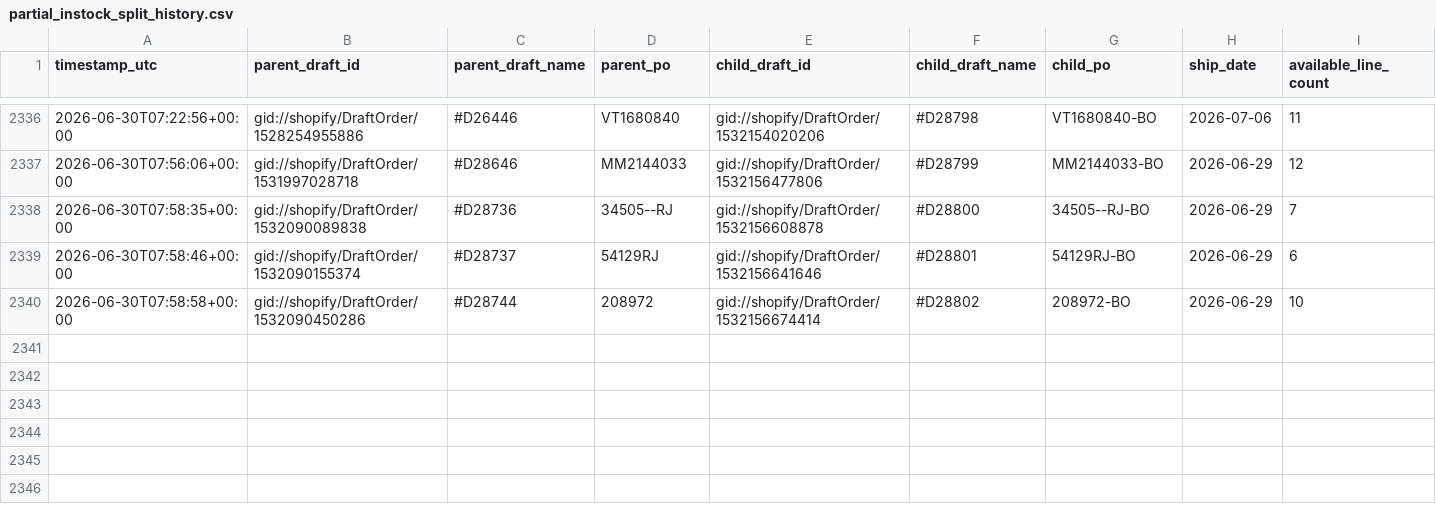
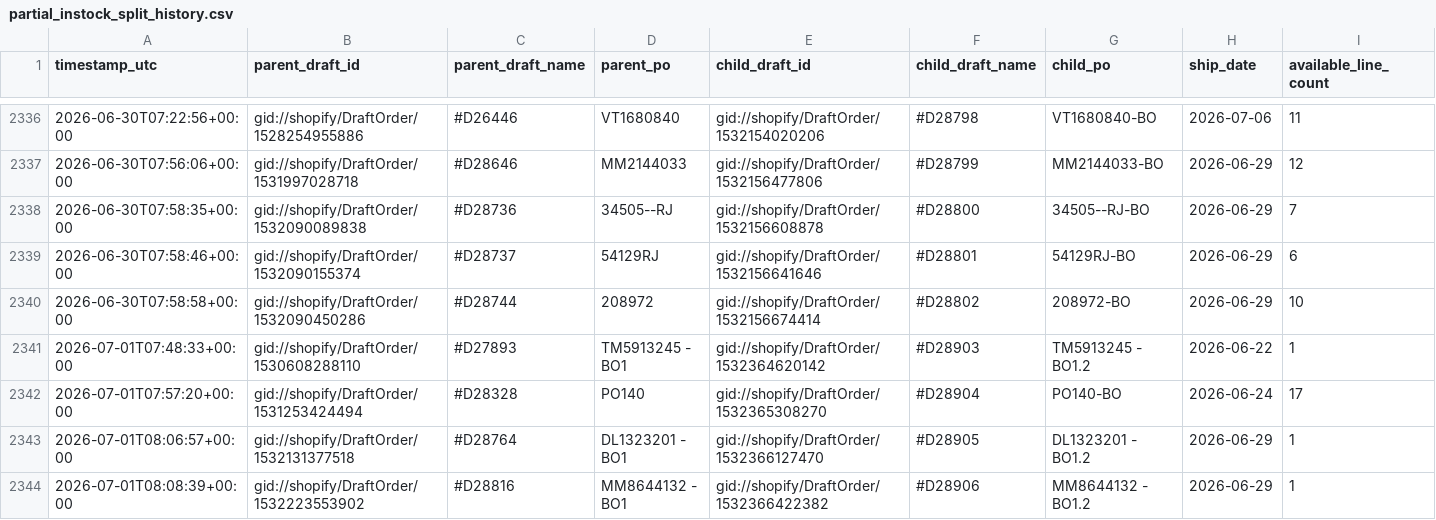
Before and after one commit to Pkirch1211/shopify-partial-instock-split, a CSV file: logs/partial_instock_split_history.csv, drawn as a sheet; only a part is shown, gaps mark what is left out; rows hold the shown columns only; the diff names each change by its address in the sheet, - before the commit and + after, or states it on an @@ line.

```diff
--- a/logs/partial_instock_split_history.csv
+++ b/logs/partial_instock_split_history.csv
+row 2341: 2026-07-01T07:48:33+00:00 | gid://shopify/DraftOrder/1530608288110 | #D27893 | TM5913245 - BO1 | gid://shopify/DraftOrder/1532364620142 | #D28903 | TM5913245 - BO1.2 | 2026-06-22 | 1
+row 2342: 2026-07-01T07:57:20+00:00 | gid://shopify/DraftOrder/1531253424494 | #D28328 | PO140 | gid://shopify/DraftOrder/1532365308270 | #D28904 | PO140-BO | 2026-06-24 | 17
+row 2343: 2026-07-01T08:06:57+00:00 | gid://shopify/DraftOrder/1532131377518 | #D28764 | DL1323201 - BO1 | gid://shopify/DraftOrder/1532366127470 | #D28905 | DL1323201 - BO1.2 | 2026-06-29 | 1
+row 2344: 2026-07-01T08:08:39+00:00 | gid://shopify/DraftOrder/1532223553902 | #D28816 | MM8644132 - BO1 | gid://shopify/DraftOrder/1532366422382 | #D28906 | MM8644132 - BO1.2 | 2026-06-29 | 1
```
